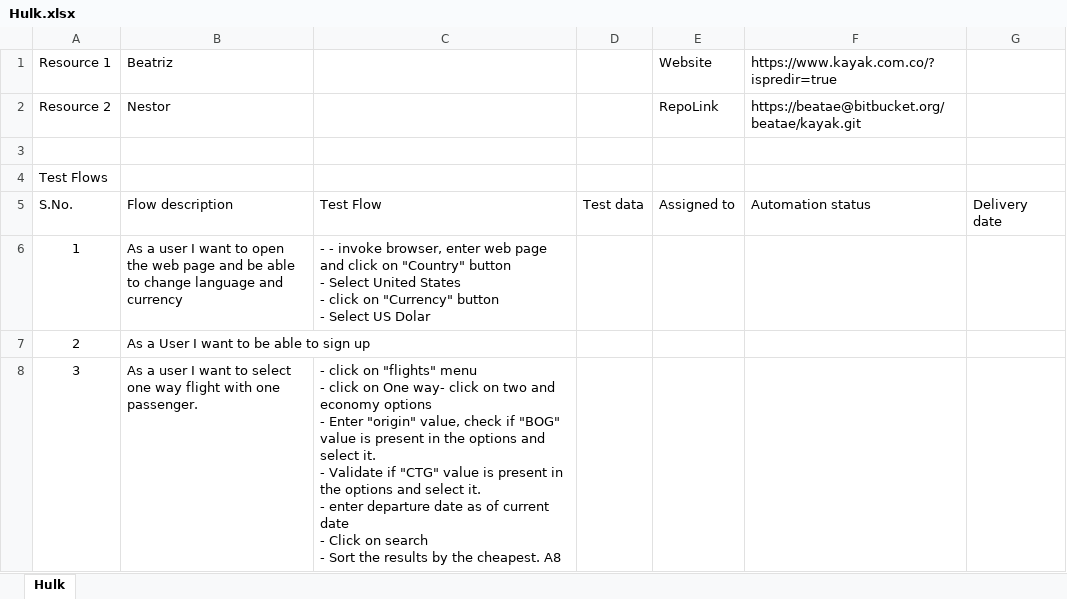
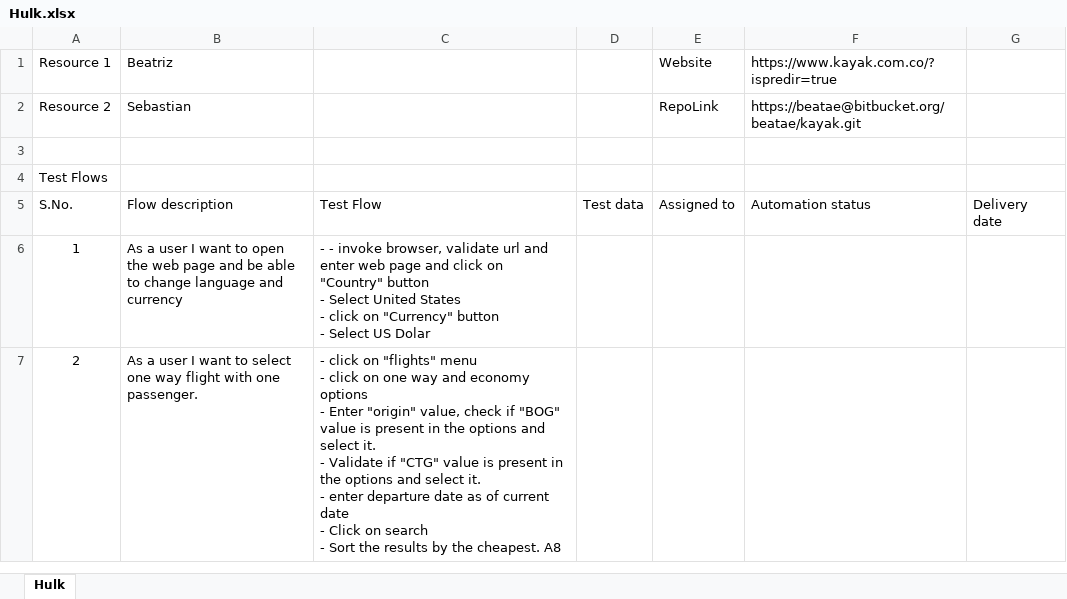
Before and after one commit to beatae/gitPractice, an Excel workbook: Hulk.xlsx, sheet Hulk, drawn as a sheet; only a part is shown; values as stored, in another font and other column widths than the file's, no borders; removed rows and columns are numbered as before the commit, all else as after; the diff covers the shown part only; the diff names each change by its address in the sheet, - before the commit and + after, or states it on an @@ line.

```diff
--- a/Hulk.xlsx (sheet Hulk)
+++ b/Hulk.xlsx (sheet Hulk)
-B2: Nestor
+B2: Sebastian
-C6: …invoke browser, enter web…
+C6: …invoke browser, validate url and enter web…
-row 7: 2 | As a User I want to be able to sign up
@@ column A renumbered between rows 7 and 11 @@
-C7: …click on One way- click on two and economy…
+C7: …click on one way and economy…
```
Also changed, not shown: 3 added rows and 3 edited cells elsewhere in this sheet.
